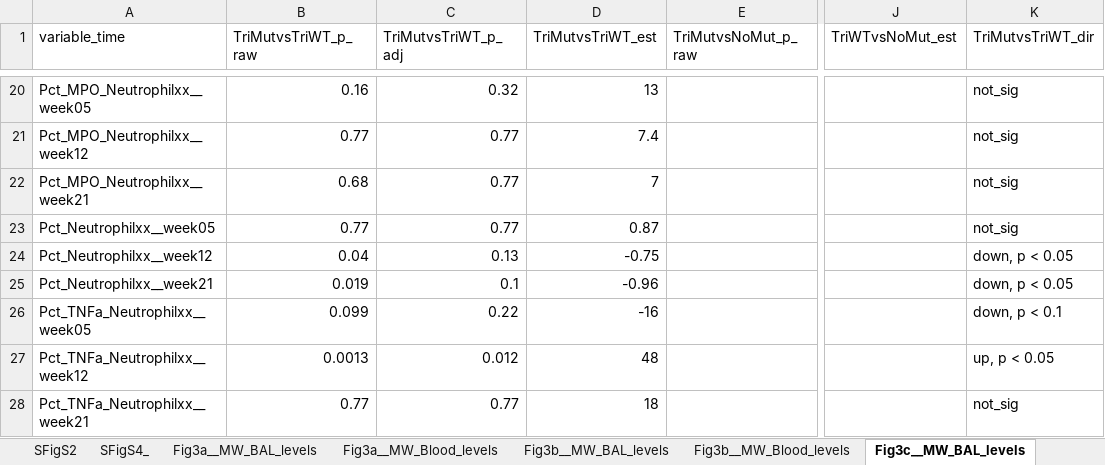
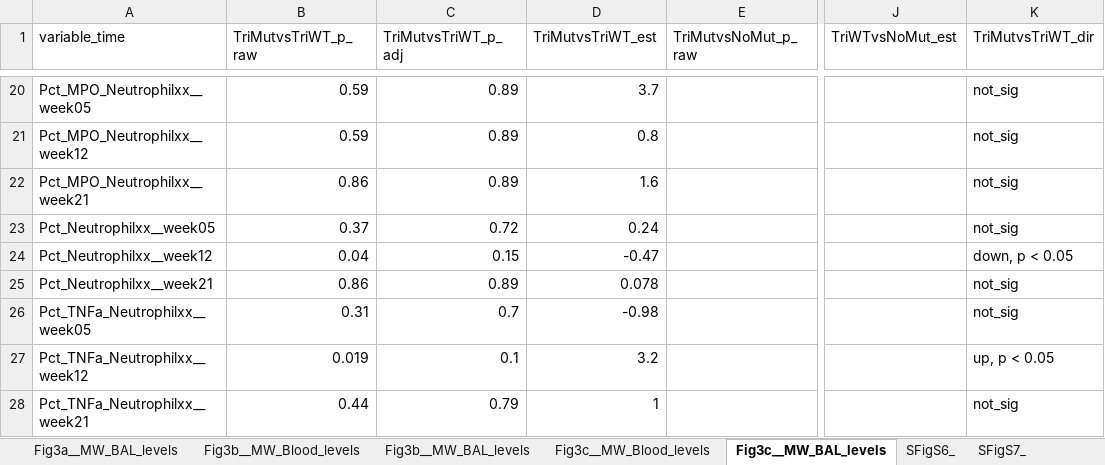
Before and after one commit to NCI-VB/franchini_HTLVchimera_sarkis, an Excel workbook: outputs/list_of_stats.xlsx, sheet Fig3c__MW_BAL_levels, drawn as a sheet; only a part is shown, gaps mark what is left out; values as stored, in another font and other column widths than the file's, no borders; the diff covers the shown part only; the diff names each change by its address in the sheet, - before the commit and + after, or states it on an @@ line.

```diff
--- a/outputs/list_of_stats.xlsx (sheet Fig3c__MW_BAL_levels)
+++ b/outputs/list_of_stats.xlsx (sheet Fig3c__MW_BAL_levels)
@@ sheet tab order changed: Fig3a__MW_BAL_levels | Fig3b__MW_Blood_levels | Fig3b__MW_BAL_levels | Fig3c__MW_Blood_levels | Fig3c__MW_BAL_levels | SFigS6_ | SFigS7_ @@
-B20 (TriMutvsTriWT_p_raw): 0.16
+B20 (TriMutvsTriWT_p_raw): 0.59
-C20 (TriMutvsTriWT_p_adj): 0.32
+C20 (TriMutvsTriWT_p_adj): 0.89
-D20 (TriMutvsTriWT_est): 13
+D20 (TriMutvsTriWT_est): 3.7
-B21 (TriMutvsTriWT_p_raw): 0.77
+B21 (TriMutvsTriWT_p_raw): 0.59
-C21:C22 (TriMutvsTriWT_p_adj): 0.77
+C21:C22 (TriMutvsTriWT_p_adj): 0.89
-D21 (TriMutvsTriWT_est): 7.4
+D21 (TriMutvsTriWT_est): 0.8
-B22 (TriMutvsTriWT_p_raw): 0.68
+B22 (TriMutvsTriWT_p_raw): 0.86
-D22 (TriMutvsTriWT_est): 7
+D22 (TriMutvsTriWT_est): 1.6
-B23 (TriMutvsTriWT_p_raw): 0.77
+B23 (TriMutvsTriWT_p_raw): 0.37
-C23 (TriMutvsTriWT_p_adj): 0.77
+C23 (TriMutvsTriWT_p_adj): 0.72
-D23 (TriMutvsTriWT_est): 0.87
+D23 (TriMutvsTriWT_est): 0.24
-C24 (TriMutvsTriWT_p_adj): 0.13
+C24 (TriMutvsTriWT_p_adj): 0.15
-D24 (TriMutvsTriWT_est): -0.75
+D24 (TriMutvsTriWT_est): -0.47
-B25 (TriMutvsTriWT_p_raw): 0.019
+B25 (TriMutvsTriWT_p_raw): 0.86
-C25 (TriMutvsTriWT_p_adj): 0.1
+C25 (TriMutvsTriWT_p_adj): 0.89
-D25 (TriMutvsTriWT_est): -0.96
+D25 (TriMutvsTriWT_est): 0.078
-K25 (TriMutvsTriWT_dir): down, p < 0.05
+K25 (TriMutvsTriWT_dir): not_sig
-B26 (TriMutvsTriWT_p_raw): 0.099
+B26 (TriMutvsTriWT_p_raw): 0.31
-C26 (TriMutvsTriWT_p_adj): 0.22
+C26 (TriMutvsTriWT_p_adj): 0.7
-D26 (TriMutvsTriWT_est): -16
+D26 (TriMutvsTriWT_est): -0.98
-K26 (TriMutvsTriWT_dir): down, p < 0.1
+K26 (TriMutvsTriWT_dir): not_sig
-B27 (TriMutvsTriWT_p_raw): 0.0013
+B27 (TriMutvsTriWT_p_raw): 0.019
-C27 (TriMutvsTriWT_p_adj): 0.012
+C27 (TriMutvsTriWT_p_adj): 0.1
-D27 (TriMutvsTriWT_est): 48
+D27 (TriMutvsTriWT_est): 3.2
-B28 (TriMutvsTriWT_p_raw): 0.77
+B28 (TriMutvsTriWT_p_raw): 0.44
-C28 (TriMutvsTriWT_p_adj): 0.77
+C28 (TriMutvsTriWT_p_adj): 0.79
-D28 (TriMutvsTriWT_est): 18
+D28 (TriMutvsTriWT_est): 1
```
Also changed, not shown: 63 edited cells elsewhere in this sheet, sheet Fig4de_, sheet Fig3b__MW_BAL_levels, sheet Fig3b__MW_Blood_levels, sheet Fig3a__MW_BAL_levels, other sheet tabs, outputs/list_of_plotted.xlsx.
